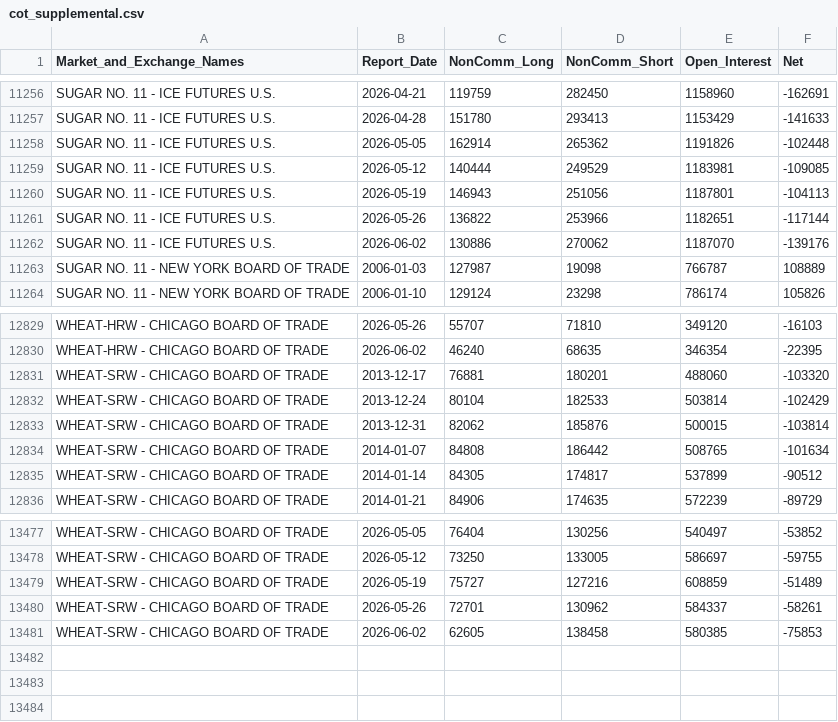
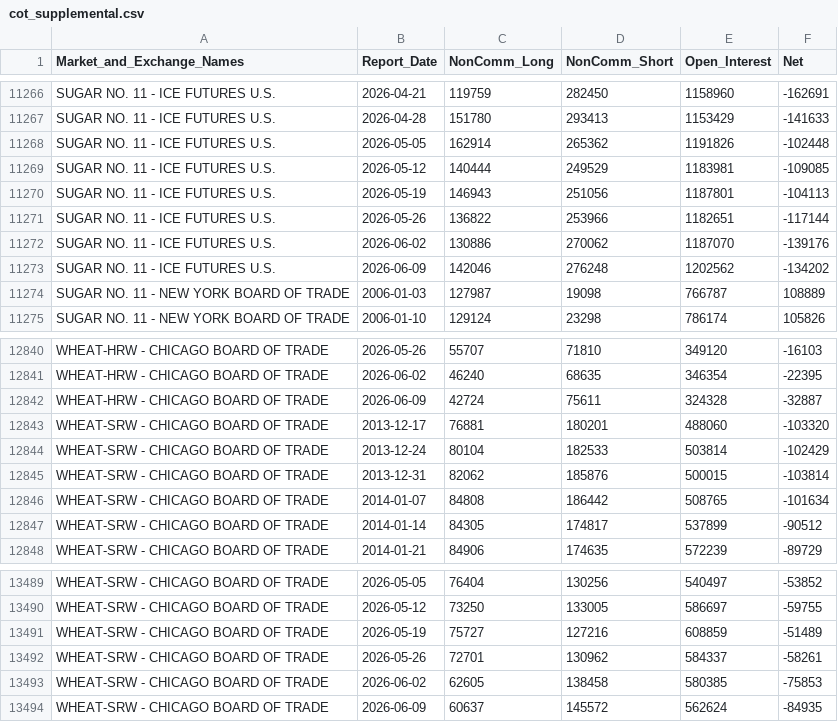
Before and after one commit to lukasvylo/cot-dashboard, a CSV file: data/cot_supplemental.csv, drawn as a sheet; only a part is shown, gaps mark what is left out; the diff covers the shown part only.

```diff
--- a/data/cot_supplemental.csv
+++ b/data/cot_supplemental.csv
@@ -11262,2 +11272,3 @@ SUGAR NO. 11 - ICE FUTURES U.S.,2026-05-26,136822,253966,1182651,-117144
 SUGAR NO. 11 - ICE FUTURES U.S.,2026-06-02,130886,270062,1187070,-139176
+SUGAR NO. 11 - ICE FUTURES U.S.,2026-06-09,142046,276248,1202562,-134202
 SUGAR NO. 11 - NEW YORK BOARD OF TRADE,2006-01-03,127987,19098,766787,108889
@@ -12830,2 +12841,3 @@ WHEAT-HRW - CHICAGO BOARD OF TRADE,2026-05-26,55707,71810,349120,-16103
 WHEAT-HRW - CHICAGO BOARD OF TRADE,2026-06-02,46240,68635,346354,-22395
+WHEAT-HRW - CHICAGO BOARD OF TRADE,2026-06-09,42724,75611,324328,-32887
 WHEAT-SRW - CHICAGO BOARD OF TRADE,2013-12-17,76881,180201,488060,-103320
@@ -13481 +13493,2 @@ WHEAT-SRW - CHICAGO BOARD OF TRADE,2026-05-26,72701,130962,584337,-58261
 WHEAT-SRW - CHICAGO BOARD OF TRADE,2026-06-02,62605,138458,580385,-75853
+WHEAT-SRW - CHICAGO BOARD OF TRADE,2026-06-09,60637,145572,562624,-84935
```
Also changed, not shown: 10 added rows elsewhere in this file.
